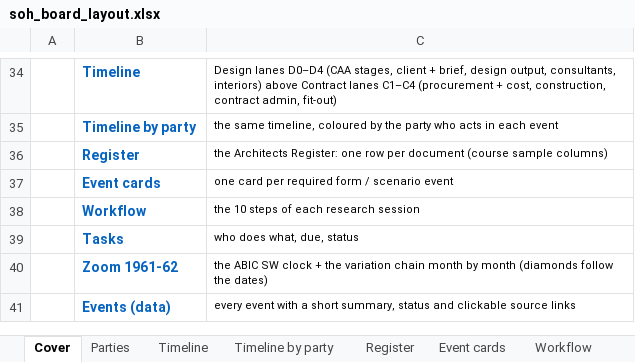
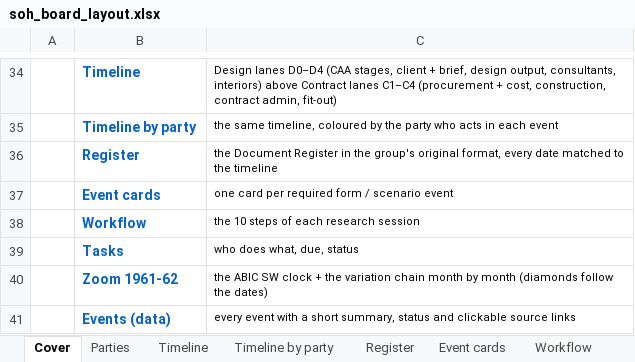
Before and after one commit to feangkan/PP1_tools, an Excel workbook: 05-diagrams/assessment-3/programme/soh_board_layout.xlsx, sheet Cover, drawn as a sheet; only a part is shown, gaps mark what is left out; values as stored, in another font and other column widths than the file's, no borders; the diff names each change by its address in the sheet, - before the commit and + after, or states it on an @@ line.

```diff
--- a/05-diagrams/assessment-3/programme/soh_board_layout.xlsx (sheet Cover)
+++ b/05-diagrams/assessment-3/programme/soh_board_layout.xlsx (sheet Cover)
-C36: the Architects Register: one row per document (course sample columns)
+C36: the Document Register in the group's original format, every date matched to the timeline
```
Also changed, not shown: sheet Register, 05-diagrams/assessment-3/programme/soh_board_template.xlsx, 8 other files.
